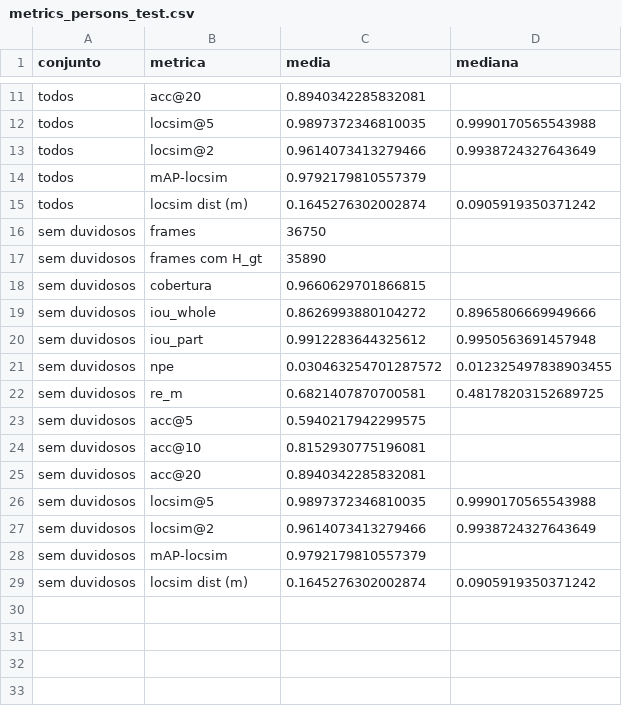
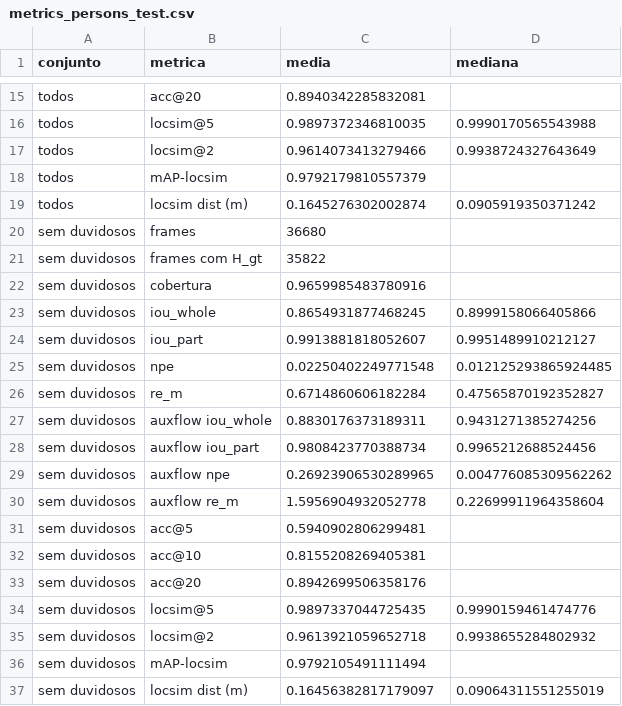
Before and after one commit to victorvp9/Projeto-PDI, a CSV file: outputs/metrics_persons_test.csv, drawn as a sheet; only a part is shown, gaps mark what is left out; the diff covers the shown part only.

```diff
--- a/outputs/metrics_persons_test.csv
+++ b/outputs/metrics_persons_test.csv
@@ -15,15 +19,19 @@ todos,mAP-locsim,0.9792179810557379,
 todos,locsim dist (m),0.1645276302002874,0.0905919350371242
-sem duvidosos,frames,36750,
-sem duvidosos,frames com H_gt,35890,
-sem duvidosos,cobertura,0.9660629701866815,
-sem duvidosos,iou_whole,0.8626993880104272,0.8965806669949666
-sem duvidosos,iou_part,0.9912283644325612,0.9950563691457948
-sem duvidosos,npe,0.030463254701287572,0.012325497838903455
-sem duvidosos,re_m,0.6821407870700581,0.48178203152689725
-sem duvidosos,acc@5,0.5940217942299575,
-sem duvidosos,acc@10,0.8152930775196081,
-sem duvidosos,acc@20,0.8940342285832081,
-sem duvidosos,locsim@5,0.9897372346810035,0.9990170565543988
-sem duvidosos,locsim@2,0.9614073413279466,0.9938724327643649
-sem duvidosos,mAP-locsim,0.9792179810557379,
-sem duvidosos,locsim dist (m),0.1645276302002874,0.0905919350371242
+sem duvidosos,frames,36680,
+sem duvidosos,frames com H_gt,35822,
+sem duvidosos,cobertura,0.9659985483780916,
+sem duvidosos,iou_whole,0.8654931877468245,0.8999158066405866
+sem duvidosos,iou_part,0.9913881818052607,0.9951489910212127
+sem duvidosos,npe,0.02250402249771548,0.012125293865924485
+sem duvidosos,re_m,0.6714860606182284,0.47565870192352827
+sem duvidosos,auxflow iou_whole,0.8830176373189311,0.9431271385274256
+sem duvidosos,auxflow iou_part,0.9808423770388734,0.9965212688524456
+sem duvidosos,auxflow npe,0.26923906530289965,0.004776085309562262
+sem duvidosos,auxflow re_m,1.5956904932052778,0.22699911964358604
+sem duvidosos,acc@5,0.5940902806299481,
+sem duvidosos,acc@10,0.8155208269405381,
+sem duvidosos,acc@20,0.8942699506358176,
+sem duvidosos,locsim@5,0.9897337044725435,0.9990159461474776
+sem duvidosos,locsim@2,0.9613921059652718,0.9938655284802932
+sem duvidosos,mAP-locsim,0.9792105491111494,
+sem duvidosos,locsim dist (m),0.16456382817179097,0.09064311551255019
```
Also changed, not shown: 4 added rows and 10 edited cells elsewhere in this file, outputs/gsr_gt_classes.csv, outputs/gsr_gt_quality.csv, 16 other files.
